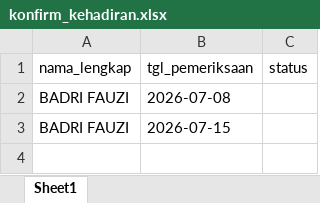
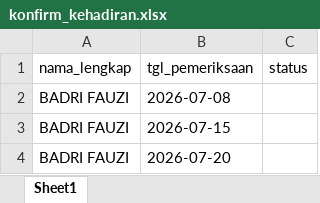
Before and after one commit to stywn93/ckg-helper, an Excel workbook: dataset/konfirm_kehadiran.xlsx, sheet Sheet1, drawn as a sheet; values as stored, in another font and other column widths than the file's, no borders; the diff names each change by its address in the sheet, - before the commit and + after, or states it on an @@ line.

```diff
--- a/dataset/konfirm_kehadiran.xlsx (sheet Sheet1)
+++ b/dataset/konfirm_kehadiran.xlsx (sheet Sheet1)
+row 4: BADRI FAUZI | 2026-07-20
```
Also changed, not shown: dataset/dewasa.xlsx, dataset/pendaftaran_sekolah.xlsx, 6 other files.
